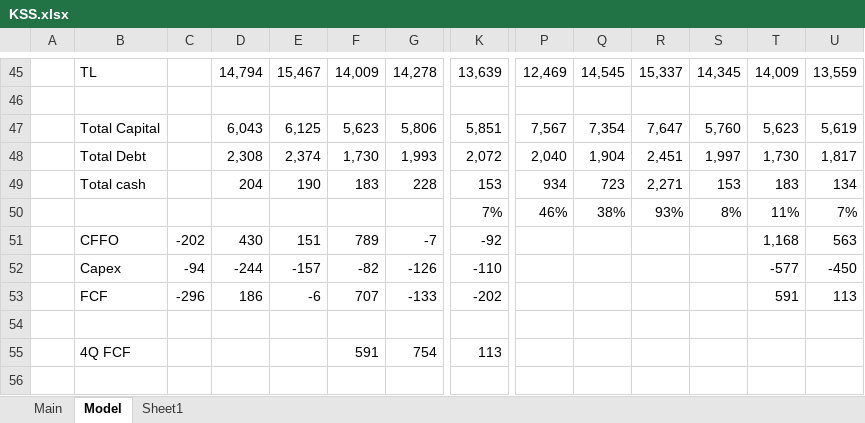
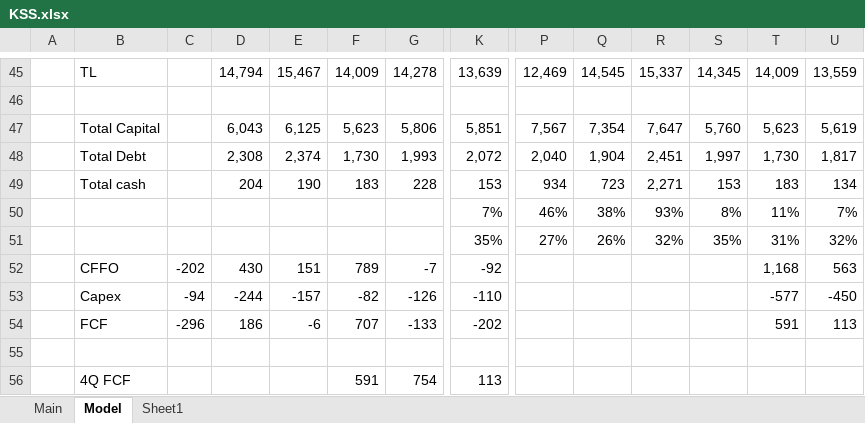
Before and after one commit to jameelbrannon/payme, an Excel workbook: KSS.xlsx, sheet Model, drawn as a sheet; only a part is shown, gaps mark what is left out; values as stored, in another font and other column widths than the file's, no borders; charts and pictures not drawn; rows hold the shown columns only; the diff names each change by its address in the sheet, - before the commit and + after, or states it on an @@ line.

```diff
--- a/KSS.xlsx (sheet Model)
+++ b/KSS.xlsx (sheet Model)
+row 51:  |  |  |  |  |  |  | 35% | 27% | 26% | 32% | 35% | 31% | 32%
```
Also changed, not shown: charts or pictures, DDS.xlsx, Department Stores.xlsx, 1 other file.
